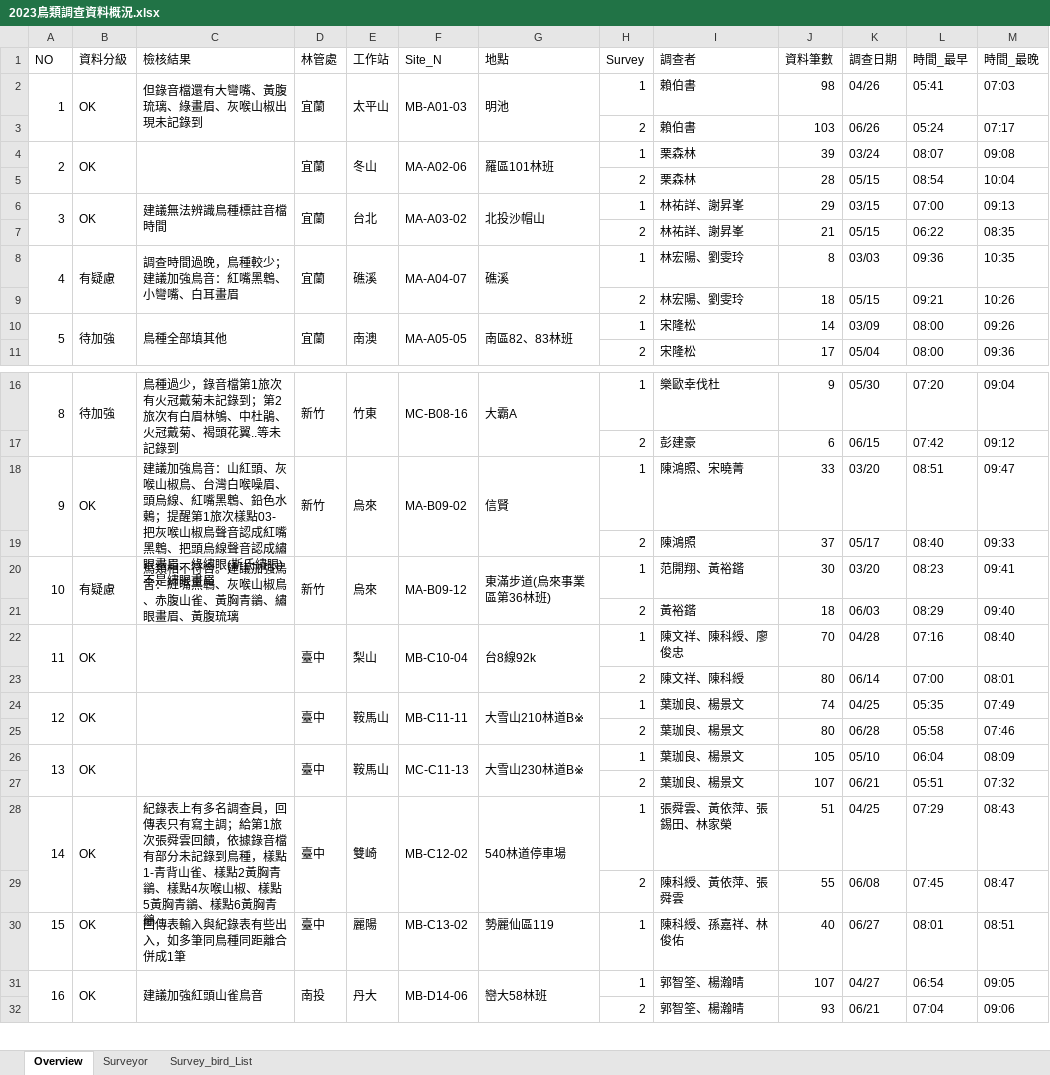
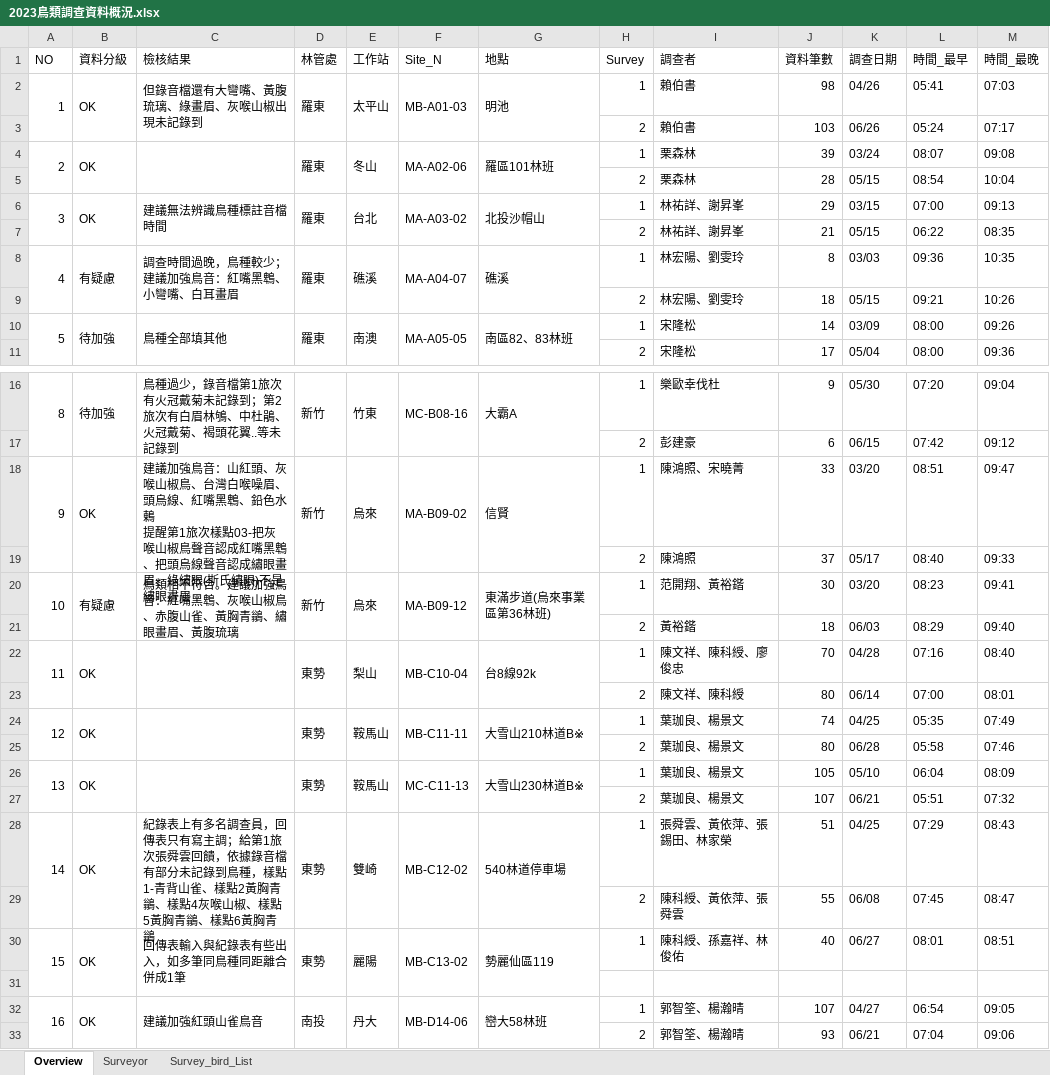
Before and after one commit to wetinhsu/Macaca-population-trend, an Excel workbook: data/clean/2023鳥類調查資料概況.xlsx, sheet Overview, drawn as a sheet; only a part is shown, gaps mark what is left out; values as stored, in another font and other column widths than the file's, no cell formats; ↵ is a line break in a cell; the diff names each change by its address in the sheet, - before the commit and + after, or states it on an @@ line.

```diff
--- a/data/clean/2023鳥類調查資料概況.xlsx (sheet Overview)
+++ b/data/clean/2023鳥類調查資料概況.xlsx (sheet Overview)
-D2 (林管處): 宜蘭
+D2 (林管處): 羅東
-D4 (林管處): 宜蘭
+D4 (林管處): 羅東
-D6 (林管處): 宜蘭
+D6 (林管處): 羅東
-D8 (林管處): 宜蘭
+D8 (林管處): 羅東
-D10 (林管處): 宜蘭
+D10 (林管處): 羅東
-C18 (檢核結果): …鉛色水鶇；提醒第1…
+C18 (檢核結果): …鉛色水鶇 ↵ 提醒第1…
-D22 (林管處): 臺中
+D22 (林管處): 東勢
-D24 (林管處): 臺中
+D24 (林管處): 東勢
-D26 (林管處): 臺中
+D26 (林管處): 東勢
-D28 (林管處): 臺中
+D28 (林管處): 東勢
+A30:A31 merged
+B30:B31 merged
+C30:C31 merged
-D30 (林管處): 臺中
+D30 (林管處): 東勢
+D30:D31 merged
+E30:E31 merged
+F30:F31 merged
+G30:G31 merged
+row 31: (empty)
```
Also changed, not shown: cell formats, Report of Foresty_20231026/林業署前後測結果/圖表.xlsx, 7 other files.
